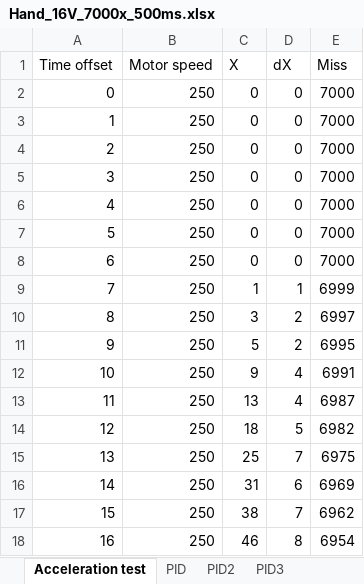
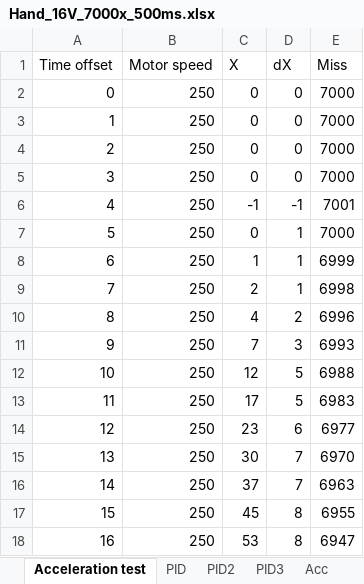
Before and after one commit to cazacov/Arduino, an Excel workbook: due/pianist/Hand_16V_7000x_500ms.xlsx, sheet Acceleration test, drawn as a sheet; only a part is shown; values as stored, in another font and other column widths than the file's, no borders; charts and pictures not drawn; the diff covers the shown part only; the diff names each change by its address in the sheet, - before the commit and + after, or states it on an @@ line.

```diff
--- a/due/pianist/Hand_16V_7000x_500ms.xlsx (sheet Acceleration test)
+++ b/due/pianist/Hand_16V_7000x_500ms.xlsx (sheet Acceleration test)
+sheet tab: Acc
-C6 (X): 0
+C6 (X): -1
-D6 (dX): 0
+D6 (dX): -1
-E6 (Miss): 7000
+E6 (Miss): 7001
-D7:D8 (dX): 0
+D7:D8 (dX): 1
-C8 (X): 0
+C8 (X): 1
-E8 (Miss): 7000
+E8 (Miss): 6999
-C9 (X): 1
+C9 (X): 2
-E9 (Miss): 6999
+E9 (Miss): 6998
-C10 (X): 3
+C10 (X): 4
-E10 (Miss): 6997
+E10 (Miss): 6996
-C11 (X): 5
+C11 (X): 7
-D11 (dX): 2
+D11 (dX): 3
-E11 (Miss): 6995
+E11 (Miss): 6993
-C12 (X): 9
+C12 (X): 12
-D12:D13 (dX): 4
+D12:D13 (dX): 5
-E12 (Miss): 6991
+E12 (Miss): 6988
-C13 (X): 13
+C13 (X): 17
-E13 (Miss): 6987
+E13 (Miss): 6983
-C14 (X): 18
+C14 (X): 23
-D14 (dX): 5
+D14 (dX): 6
-E14 (Miss): 6982
+E14 (Miss): 6977
-C15 (X): 25
+C15 (X): 30
-E15 (Miss): 6975
+E15 (Miss): 6970
-C16 (X): 31
+C16 (X): 37
-D16 (dX): 6
+D16 (dX): 7
-E16 (Miss): 6969
+E16 (Miss): 6963
-C17 (X): 38
+C17 (X): 45
-D17 (dX): 7
+D17 (dX): 8
-E17 (Miss): 6962
+E17 (Miss): 6955
-C18 (X): 46
+C18 (X): 53
-E18 (Miss): 6954
+E18 (Miss): 6947
```
Also changed, not shown: 1383 edited cells and cell formats elsewhere in this sheet, other sheet tabs, charts or pictures, Pianist/SpeedTest/15V_7000x_500ms.xlsx, 10 other files.
